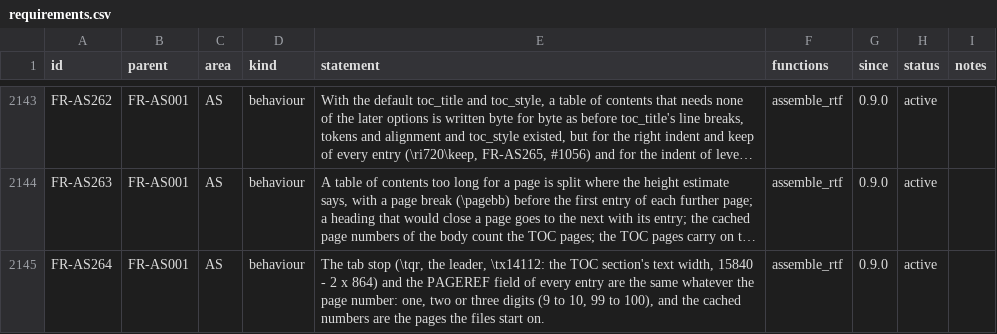
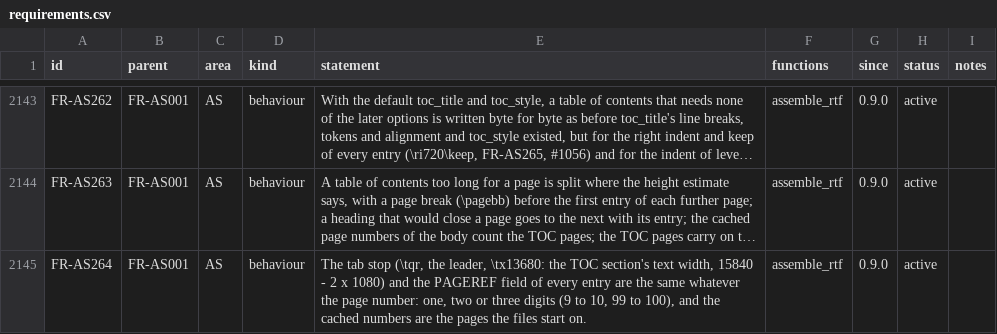
Before and after one commit to ichirio/rtfreporter, a CSV file: inst/validation/requirements.csv, drawn as a sheet; only a part is shown, gaps mark what is left out; long unchanged cells end in …; the diff covers the shown part only; the diff names each change by its address in the sheet, - before the commit and + after, or states it on an @@ line.

```diff
--- a/inst/validation/requirements.csv
+++ b/inst/validation/requirements.csv
-E2145 (statement): …the leader, \tx14112: the TOC section's text width, 15840 - 2 x 864) and the…
+E2145 (statement): …the leader, \tx13680: the TOC section's text width, 15840 - 2 x 1080) and the…
```
Also changed, not shown: 1 edited cell elsewhere in this file, inst/validation/reference_review.csv, inst/validation/traceability_review.csv, 21 other files.
